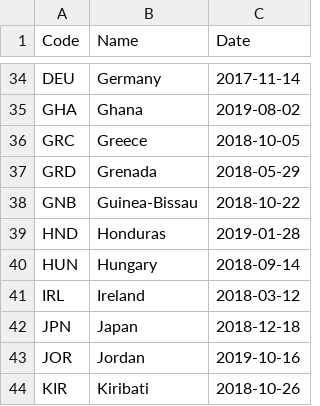
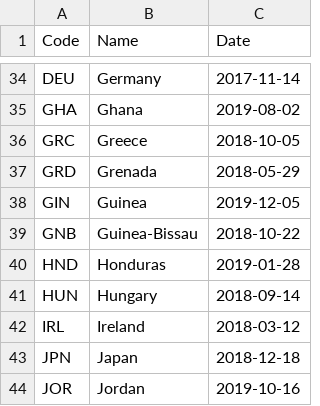
Before and after one commit to openclimatedata/kigali-amendment-entry-into-force, a CSV file: data/kigali-amendment.csv, drawn as a sheet; only a part is shown, gaps mark what is left out; the shorter side is filled out with more unchanged rows.

Commit message:
1 party added
  Code: GIN
  Name: Guinea
  Date: 2019-12-05

```diff
--- a/data/kigali-amendment.csv
+++ b/data/kigali-amendment.csv
@@ -37,2 +37,3 @@ GRC,Greece,2018-10-05
 GRD,Grenada,2018-05-29
+GIN,Guinea,2019-12-05
 GNB,Guinea-Bissau,2018-10-22
```
